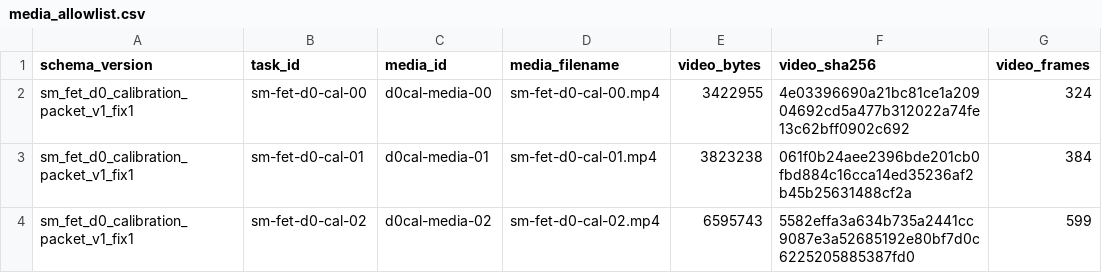
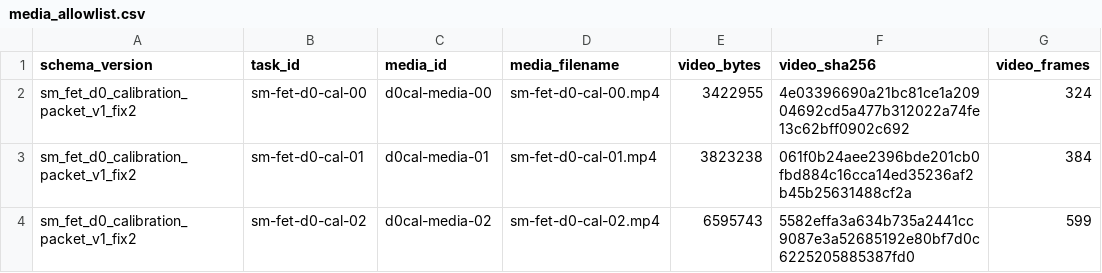
Before and after one commit to goldenstasteworriors/gwp, a CSV file: track_a/sm_fet_d0_calibration_packet_v1/assignments/annotator_a/media_allowlist.csv, drawn as a sheet; only a part is shown; the diff names each change by its address in the sheet, - before the commit and + after, or states it on an @@ line.

Commit message:
[session 2026-08-12 d0-calibration-packet-fix2] close submitted lifecycle gate

```diff
--- a/track_a/sm_fet_d0_calibration_packet_v1/assignments/annotator_a/media_allowlist.csv
+++ b/track_a/sm_fet_d0_calibration_packet_v1/assignments/annotator_a/media_allowlist.csv
-A2:A4 (schema_version): sm_fet_d0_calibration_packet_v1_fix1
+A2:A4 (schema_version): sm_fet_d0_calibration_packet_v1_fix2
```
Also changed, not shown: track_a/sm_fet_d0_calibration_packet_v1/assignments/annotator_a/task_manifest.csv, track_a/sm_fet_d0_calibration_packet_v1/assignments/annotator_b/media_allowlist.csv, 29 other files.
